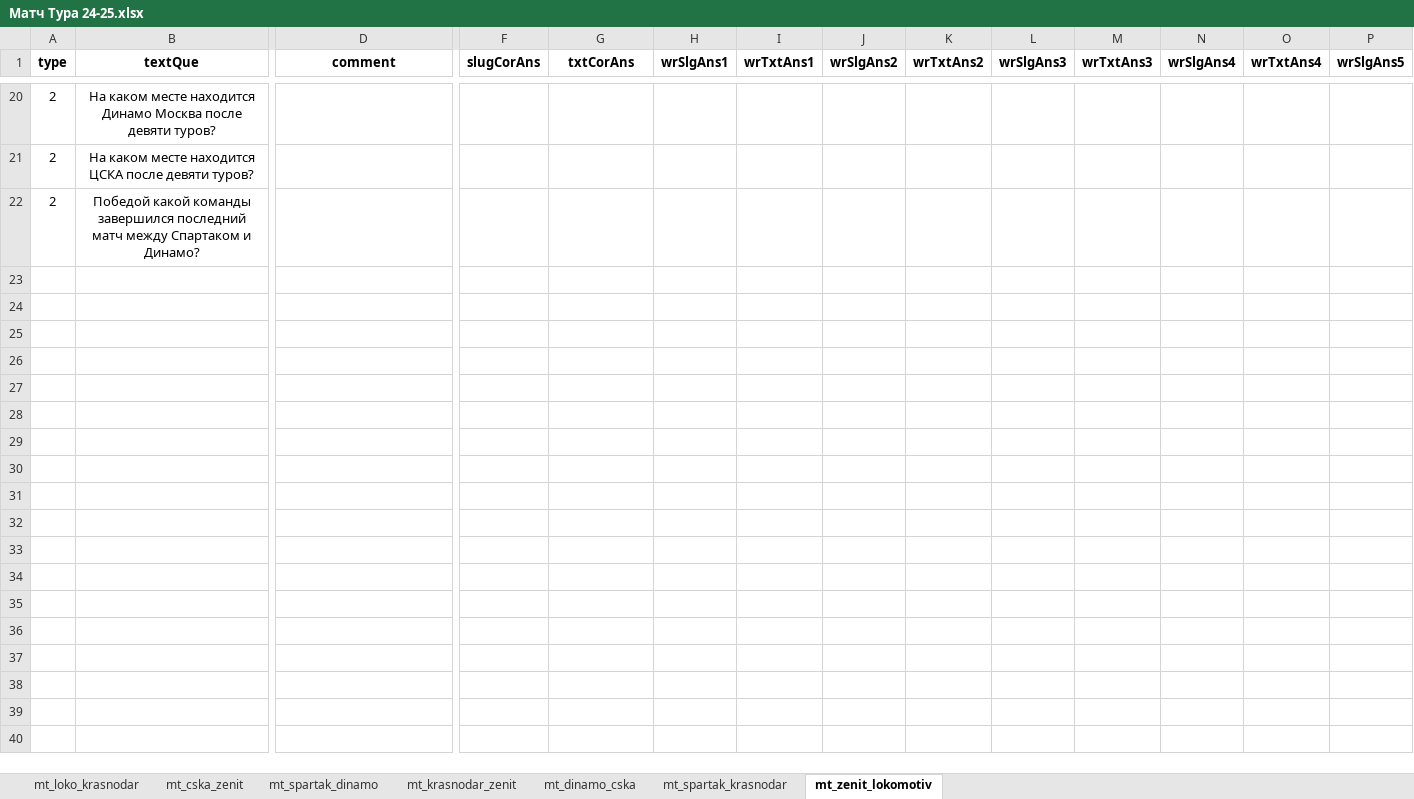
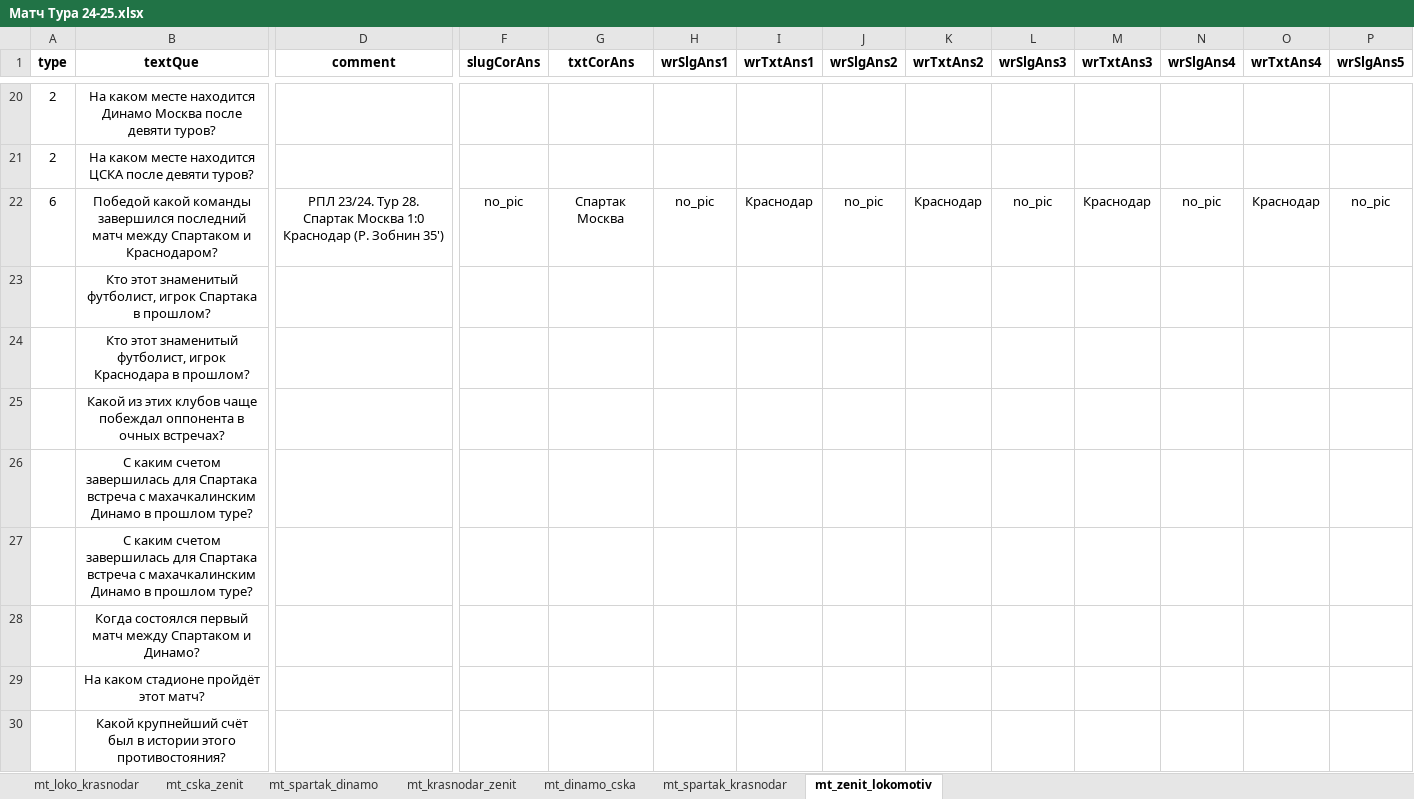
Before and after one commit to amaranth64/amaranth64.github.io, an Excel workbook: RPL_V2/xlsx/Матч Тура 24-25.xlsx, sheet mt_zenit_lokomotiv, drawn as a sheet; only a part is shown, gaps mark what is left out; values as stored, in another font and other column widths than the file's, no borders; removed rows and columns are numbered as before the commit, all else as after; rows hold the shown columns only; the diff names each change by its address in the sheet, - before the commit and + after, or states it on an @@ line.

```diff
--- a/RPL_V2/xlsx/Матч Тура 24-25.xlsx (sheet mt_zenit_lokomotiv)
+++ b/RPL_V2/xlsx/Матч Тура 24-25.xlsx (sheet mt_zenit_lokomotiv)
-row 22: 2 | Победой какой команды завершился последний матч между Спартаком и Динамо?
+row 22: 6 | Победой какой команды завершился последний матч между Спартаком и Краснодаром? | РПЛ 23/24. Тур 28. Спартак Москва 1:0 Краснодар (Р. Зобнин 35') | no_pic | Спартак Москва | no_pic | Краснодар | no_pic | Краснодар | no_pic | Краснодар | no_pic | Краснодар | no_pic
+row 23:  | Кто этот знаменитый футболист, игрок Спартака в прошлом?
+row 24:  | Кто этот знаменитый футболист, игрок Краснодара в прошлом?
+row 25:  | Какой из этих клубов чаще побеждал оппонента в очных встречах?
+row 26:  | С каким счетом завершилась для Спартака встреча с махачкалинским Динамо в прошлом туре?
+row 27:  | С каким счетом завершилась для Спартака встреча с махачкалинским Динамо в прошлом туре?
+row 28:  | Когда состоялся первый матч между Спартаком и Динамо?
+row 29:  | На каком стадионе пройдёт этот матч?
+row 30:  | Какой крупнейший счёт был в истории этого противостояния?
```
Also changed, not shown: sheet mt_spartak_krasnodar, sheet mt_dinamo_cska, RPL_V2/xlsx/Матч Тура 24-25_archive.xlsx, 6 other files.
